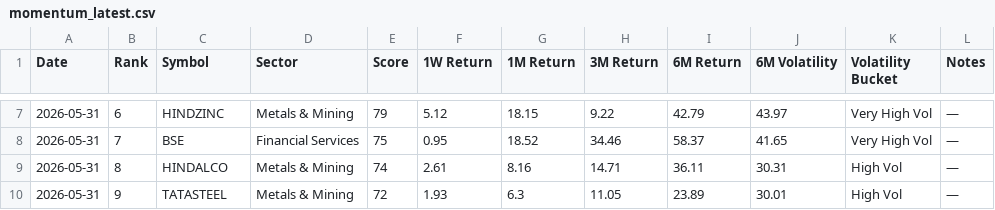
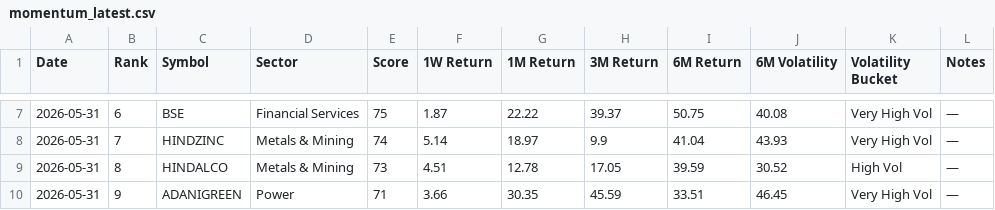
Before and after one commit to lightninbulls-stack/hanush-app, a CSV file: backend/data/momentum_latest.csv, drawn as a sheet; only a part is shown, gaps mark what is left out; the diff covers the shown part only.

```diff
--- a/backend/data/momentum_latest.csv
+++ b/backend/data/momentum_latest.csv
@@ -7,4 +7,4 @@ Date,Rank,Symbol,Sector,Score,1W Return,1M Return,3M Return,6M Return,6M Volatil
-2026-05-31,6,HINDZINC,Metals & Mining,79,5.12,18.15,9.22,42.79,43.97,Very High Vol,—
-2026-05-31,7,BSE,Financial Services,75,0.95,18.52,34.46,58.37,41.65,Very High Vol,—
-2026-05-31,8,HINDALCO,Metals & Mining,74,2.61,8.16,14.71,36.11,30.31,High Vol,—
-2026-05-31,9,TATASTEEL,Metals & Mining,72,1.93,6.3,11.05,23.89,30.01,High Vol,—
+2026-05-31,6,BSE,Financial Services,75,1.87,22.22,39.37,50.75,40.08,Very High Vol,—
+2026-05-31,7,HINDZINC,Metals & Mining,74,5.14,18.97,9.9,41.04,43.93,Very High Vol,—
+2026-05-31,8,HINDALCO,Metals & Mining,73,4.51,12.78,17.05,39.59,30.52,High Vol,—
+2026-05-31,9,ADANIGREEN,Power,71,3.66,30.35,45.59,33.51,46.45,Very High Vol,—
```
Also changed, not shown: 119 edited cells elsewhere in this file.
